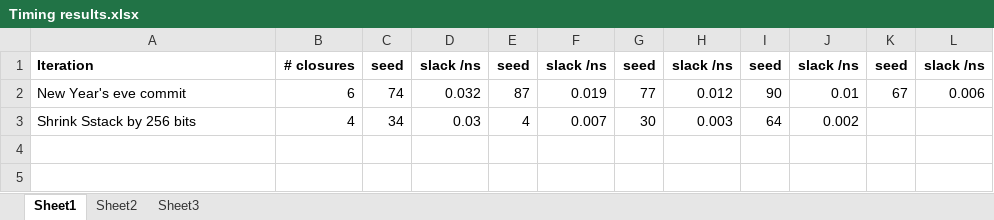
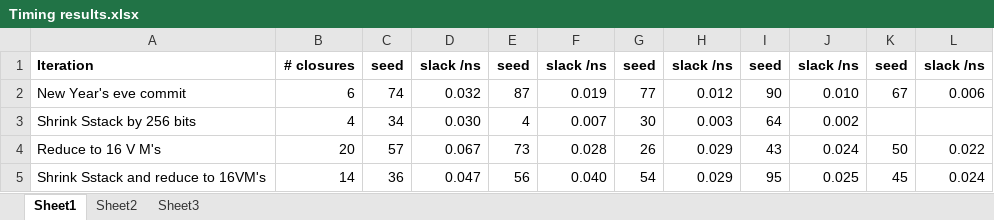
Before and after one commit to Anding/N.I.G.E.-Machine, an Excel workbook: Resources/Timing results.xlsx, sheet Sheet1, drawn as a sheet; values as stored, in another font and other column widths than the file's, no borders; the diff names each change by its address in the sheet, - before the commit and + after, or states it on an @@ line.

Commit message:
Further timing experiment results

```diff
--- a/Resources/Timing results.xlsx (sheet Sheet1)
+++ b/Resources/Timing results.xlsx (sheet Sheet1)
-J2: 0.01
+J2: 0.010
-D3: 0.03
+D3: 0.030
+row 4: Reduce to 16 V M's | 20 | 57 | 0.067 | 73 | 0.028 | 26 | 0.029 | 43 | 0.024 | 50 | 0.022
+row 5: Shrink Sstack and reduce to 16VM's | 14 | 36 | 0.047 | 56 | 0.040 | 54 | 0.029 | 95 | 0.025 | 45 | 0.024
```
Also changed, not shown: 1 other file.
